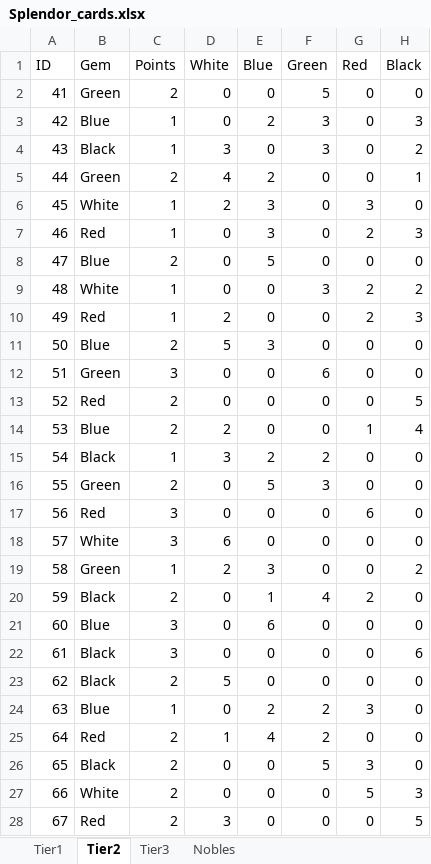
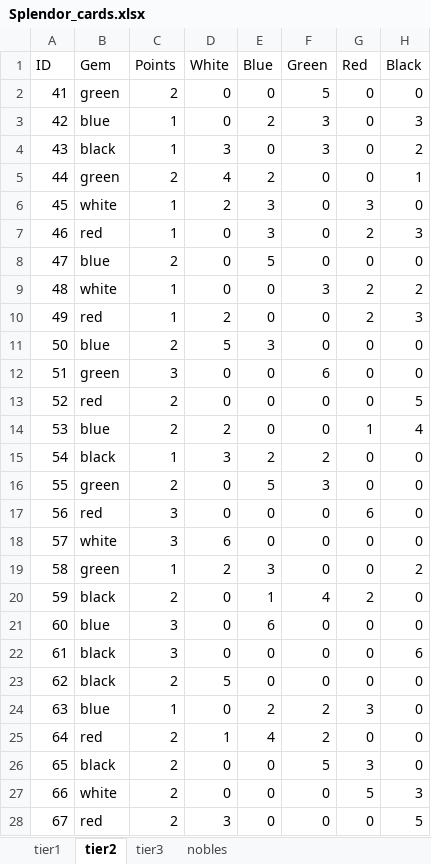
Before and after one commit to BreckEmert/Splendor-AI-Shiny, an Excel workbook: Splendor/Environment/Splendor_components/Board_components/Splendor_cards.xlsx, sheet tier2, drawn as a sheet; only a part is shown; values as stored, in another font and other column widths than the file's, no borders; the diff covers the shown part only; the diff names each change by its address in the sheet, - before the commit and + after, or states it on an @@ line.

```diff
--- a/Splendor/Environment/Splendor_components/Board_components/Splendor_cards.xlsx (sheet tier2)
+++ b/Splendor/Environment/Splendor_components/Board_components/Splendor_cards.xlsx (sheet tier2)
-sheet tab: Tier1
+sheet tab: tier1
-sheet tab: Tier2
+sheet tab: tier2
-sheet tab: Tier3
+sheet tab: tier3
-sheet tab: Nobles
+sheet tab: nobles
-B2 (Gem): Green
+B2 (Gem): green
-B3 (Gem): Blue
+B3 (Gem): blue
-B4 (Gem): Black
+B4 (Gem): black
-B5 (Gem): Green
+B5 (Gem): green
-B6 (Gem): White
+B6 (Gem): white
-B7 (Gem): Red
+B7 (Gem): red
-B8 (Gem): Blue
+B8 (Gem): blue
-B9 (Gem): White
+B9 (Gem): white
-B10 (Gem): Red
+B10 (Gem): red
-B11 (Gem): Blue
+B11 (Gem): blue
-B12 (Gem): Green
+B12 (Gem): green
-B13 (Gem): Red
+B13 (Gem): red
-B14 (Gem): Blue
+B14 (Gem): blue
-B15 (Gem): Black
+B15 (Gem): black
-B16 (Gem): Green
+B16 (Gem): green
-B17 (Gem): Red
+B17 (Gem): red
-B18 (Gem): White
+B18 (Gem): white
-B19 (Gem): Green
+B19 (Gem): green
-B20 (Gem): Black
+B20 (Gem): black
-B21 (Gem): Blue
+B21 (Gem): blue
-B22:B23 (Gem): Black
+B22:B23 (Gem): black
-B24 (Gem): Blue
+B24 (Gem): blue
-B25 (Gem): Red
+B25 (Gem): red
-B26 (Gem): Black
+B26 (Gem): black
-B27 (Gem): White
+B27 (Gem): white
-B28 (Gem): Red
+B28 (Gem): red
```
Also changed, not shown: 3 edited cells elsewhere in this sheet, sheet tier1, sheet tier3, sheet nobles, 8 other files.
